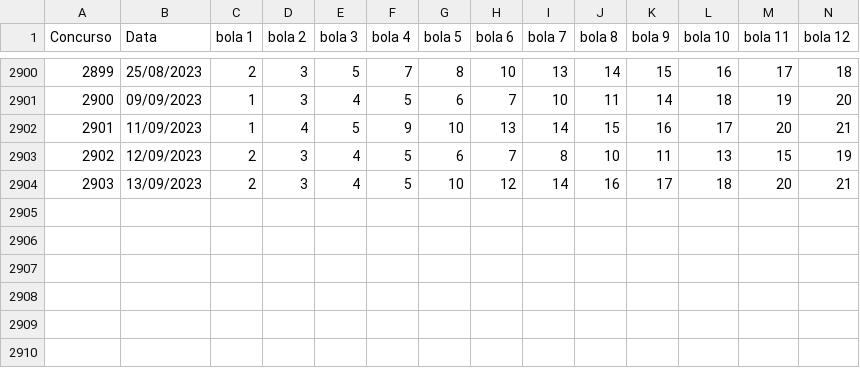
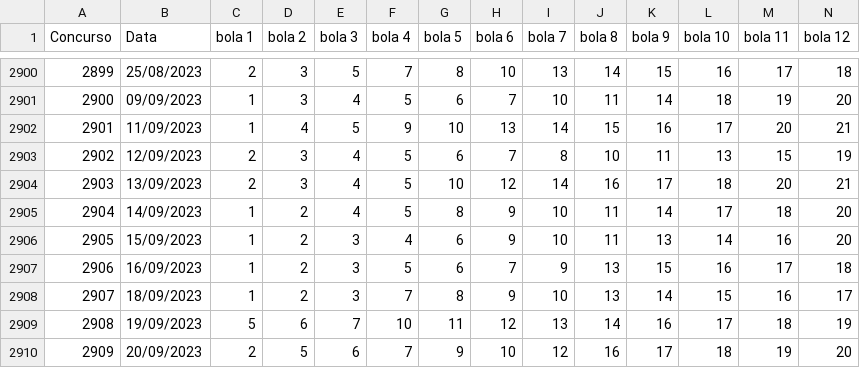
Before and after one commit to SandroAlmeidaDev/generate-lotofacil, a CSV file: lotofacil_results.csv, drawn as a sheet; only a part is shown, gaps mark what is left out; rows hold the shown columns only; the diff names each change by its address in the sheet, - before the commit and + after, or states it on an @@ line.

```diff
--- a/lotofacil_results.csv
+++ b/lotofacil_results.csv
+row 2905: 2904 | 14/09/2023 | 1 | 2 | 4 | 5 | 8 | 9 | 10 | 11 | 14 | 17 | 18 | 20
+row 2906: 2905 | 15/09/2023 | 1 | 2 | 3 | 4 | 6 | 9 | 10 | 11 | 13 | 14 | 16 | 20
+row 2907: 2906 | 16/09/2023 | 1 | 2 | 3 | 5 | 6 | 7 | 9 | 13 | 15 | 16 | 17 | 18
+row 2908: 2907 | 18/09/2023 | 1 | 2 | 3 | 7 | 8 | 9 | 10 | 13 | 14 | 15 | 16 | 17
+row 2909: 2908 | 19/09/2023 | 5 | 6 | 7 | 10 | 11 | 12 | 13 | 14 | 16 | 17 | 18 | 19
+row 2910: 2909 | 20/09/2023 | 2 | 5 | 6 | 7 | 9 | 10 | 12 | 16 | 17 | 18 | 19 | 20
```
Also changed, not shown: 4 other files.
